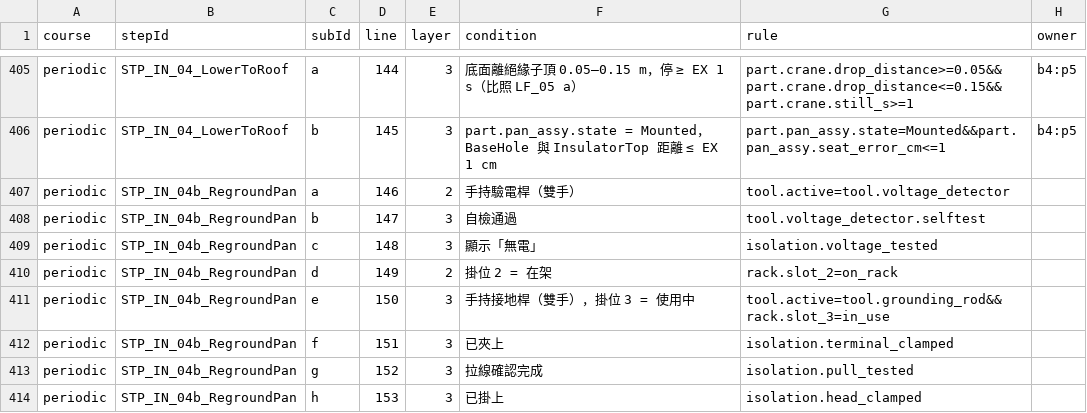
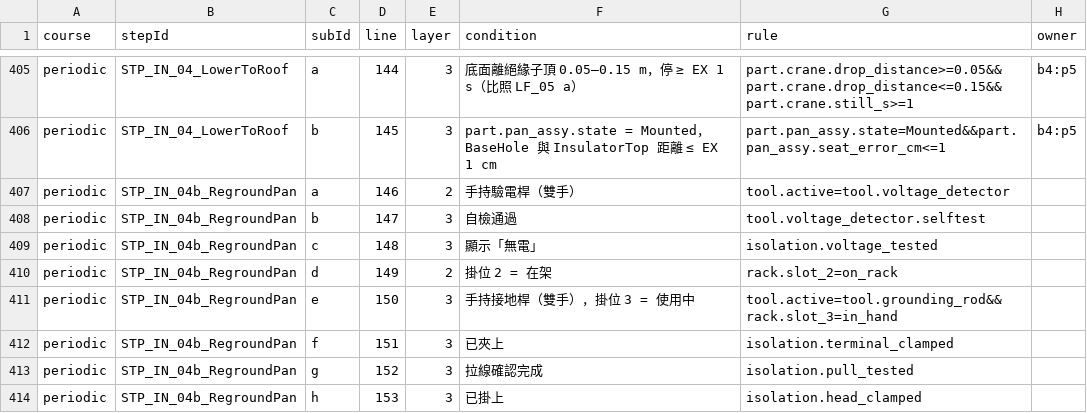
Before and after one commit to t114c02013-hue/Pantograph, a CSV file: Logs/ConditionMap.csv, drawn as a sheet; only a part is shown, gaps mark what is left out.

```diff
--- a/Logs/ConditionMap.csv
+++ b/Logs/ConditionMap.csv
@@ -410,3 +410,3 @@ periodic,STP_IN_04b_RegroundPan,c,148,3,"顯示「無電」","isolation.voltage_
 periodic,STP_IN_04b_RegroundPan,d,149,2,"掛位 2 = 在架","rack.slot_2=on_rack",
-periodic,STP_IN_04b_RegroundPan,e,150,3,"手持接地桿（雙手），掛位 3 = 使用中","tool.active=tool.grounding_rod&&rack.slot_3=in_use",
+periodic,STP_IN_04b_RegroundPan,e,150,3,"手持接地桿（雙手），掛位 3 = 使用中","tool.active=tool.grounding_rod&&rack.slot_3=in_hand",
 periodic,STP_IN_04b_RegroundPan,f,151,3,"已夾上","isolation.terminal_clamped",
```
Also changed, not shown: 5 other files.
